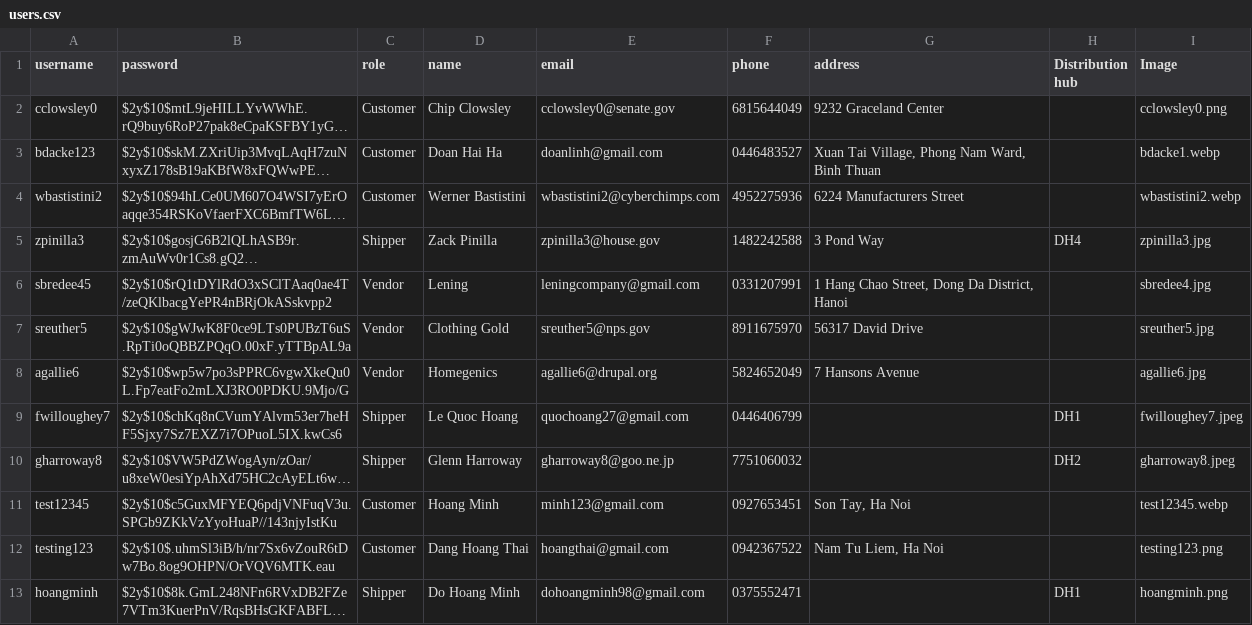
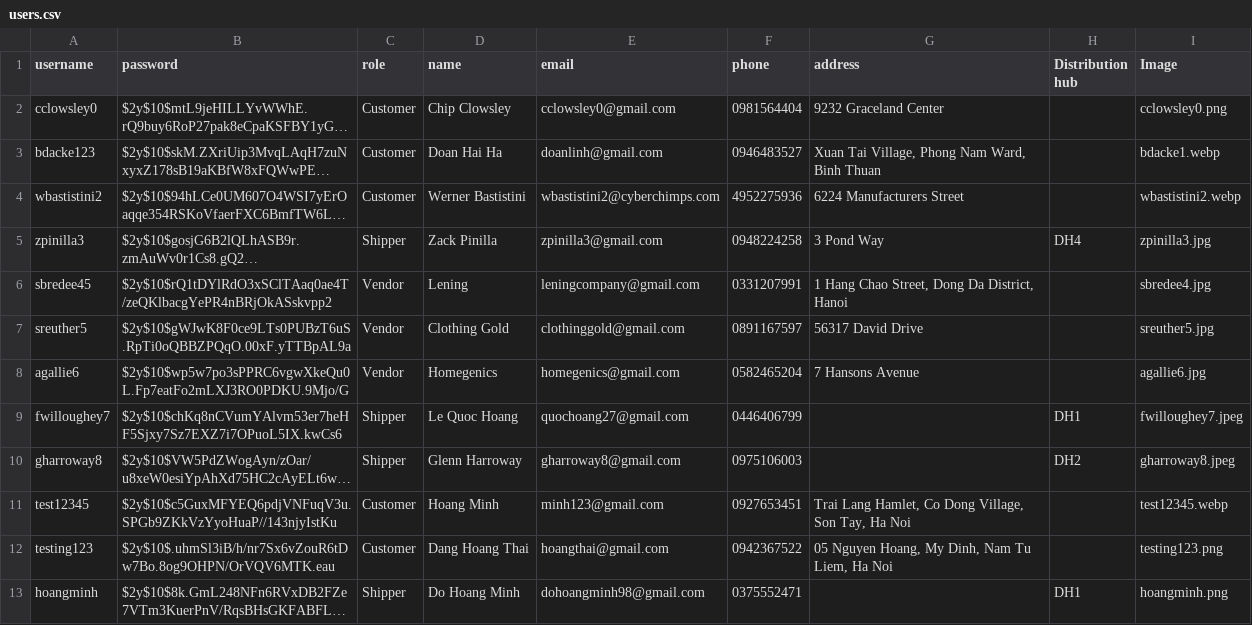
Before and after one commit to ThaiHoangDang/Lazada-Website, a CSV file: data/users.csv, drawn as a sheet; long unchanged cells end in …; the diff names each change by its address in the sheet, - before the commit and + after, or states it on an @@ line.

Commit message:
Update users.csv

```diff
--- a/data/users.csv
+++ b/data/users.csv
-E2 (email): cclowsley0@senate.gov
+E2 (email): cclowsley0@gmail.com
-F2 (phone): 6815644049
+F2 (phone): 0981564404
-F3 (phone): 0446483527
+F3 (phone): 0946483527
-E5 (email): zpinilla3@house.gov
+E5 (email): zpinilla3@gmail.com
-F5 (phone): 1482242588
+F5 (phone): 0948224258
-E7 (email): sreuther5@nps.gov
+E7 (email): clothinggold@gmail.com
-F7 (phone): 8911675970
+F7 (phone): 0891167597
-E8 (email): agallie6@drupal.org
+E8 (email): homegenics@gmail.com
-F8 (phone): 5824652049
+F8 (phone): 0582465204
-E10 (email): gharroway8@goo.ne.jp
+E10 (email): gharroway8@gmail.com
-F10 (phone): 7751060032
+F10 (phone): 0975106003
-G11 (address): Son Tay, Ha Noi
+G11 (address): Trai Lang Hamlet, Co Dong Village, Son Tay, Ha Noi
-G12 (address): Nam Tu Liem, Ha Noi
+G12 (address): 05 Nguyen Hoang, My Dinh, Nam Tu Liem, Ha Noi
```
